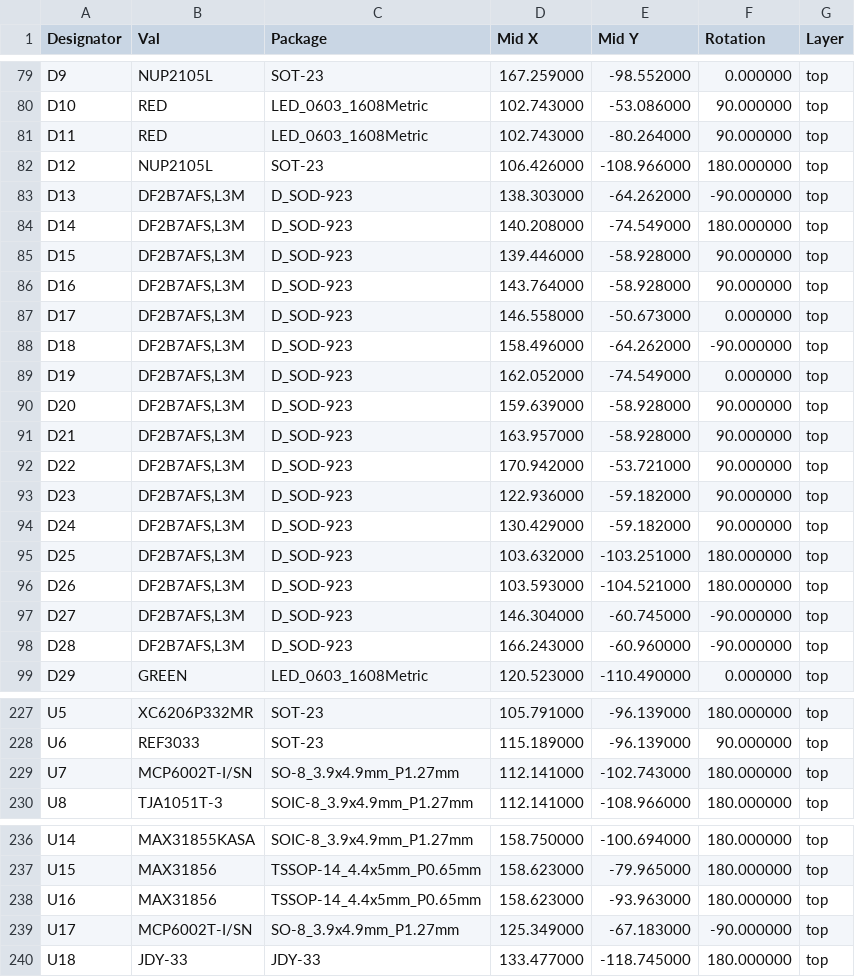
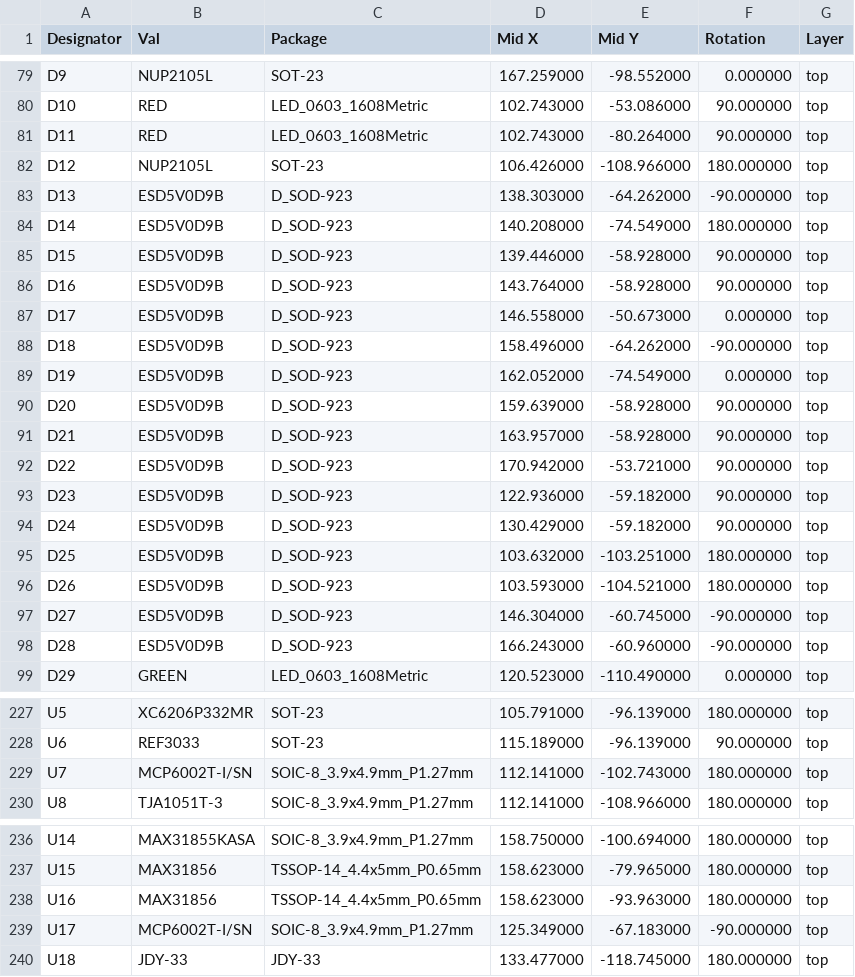
Before and after one commit to rusefi/rusefi-hardware, a CSV file: lambda-x2/export/rev0/lambda-x2-top-pos.csv, drawn as a sheet; only a part is shown, gaps mark what is left out.

```diff
--- a/lambda-x2/export/rev0/lambda-x2-top-pos.csv
+++ b/lambda-x2/export/rev0/lambda-x2-top-pos.csv
@@ -82,18 +82,18 @@ Designator,Val,Package,Mid X,Mid Y,Rotation,Layer
 "D12","NUP2105L","SOT-23",106.426000,-108.966000,180.000000,top
-"D13","DF2B7AFS,L3M","D_SOD-923",138.303000,-64.262000,-90.000000,top
-"D14","DF2B7AFS,L3M","D_SOD-923",140.208000,-74.549000,180.000000,top
-"D15","DF2B7AFS,L3M","D_SOD-923",139.446000,-58.928000,90.000000,top
-"D16","DF2B7AFS,L3M","D_SOD-923",143.764000,-58.928000,90.000000,top
-"D17","DF2B7AFS,L3M","D_SOD-923",146.558000,-50.673000,0.000000,top
-"D18","DF2B7AFS,L3M","D_SOD-923",158.496000,-64.262000,-90.000000,top
-"D19","DF2B7AFS,L3M","D_SOD-923",162.052000,-74.549000,0.000000,top
-"D20","DF2B7AFS,L3M","D_SOD-923",159.639000,-58.928000,90.000000,top
-"D21","DF2B7AFS,L3M","D_SOD-923",163.957000,-58.928000,90.000000,top
-"D22","DF2B7AFS,L3M","D_SOD-923",170.942000,-53.721000,90.000000,top
-"D23","DF2B7AFS,L3M","D_SOD-923",122.936000,-59.182000,90.000000,top
-"D24","DF2B7AFS,L3M","D_SOD-923",130.429000,-59.182000,90.000000,top
-"D25","DF2B7AFS,L3M","D_SOD-923",103.632000,-103.251000,180.000000,top
-"D26","DF2B7AFS,L3M","D_SOD-923",103.593000,-104.521000,180.000000,top
-"D27","DF2B7AFS,L3M","D_SOD-923",146.304000,-60.745000,-90.000000,top
-"D28","DF2B7AFS,L3M","D_SOD-923",166.243000,-60.960000,-90.000000,top
+"D13","ESD5V0D9B","D_SOD-923",138.303000,-64.262000,-90.000000,top
+"D14","ESD5V0D9B","D_SOD-923",140.208000,-74.549000,180.000000,top
+"D15","ESD5V0D9B","D_SOD-923",139.446000,-58.928000,90.000000,top
+"D16","ESD5V0D9B","D_SOD-923",143.764000,-58.928000,90.000000,top
+"D17","ESD5V0D9B","D_SOD-923",146.558000,-50.673000,0.000000,top
+"D18","ESD5V0D9B","D_SOD-923",158.496000,-64.262000,-90.000000,top
+"D19","ESD5V0D9B","D_SOD-923",162.052000,-74.549000,0.000000,top
+"D20","ESD5V0D9B","D_SOD-923",159.639000,-58.928000,90.000000,top
+"D21","ESD5V0D9B","D_SOD-923",163.957000,-58.928000,90.000000,top
+"D22","ESD5V0D9B","D_SOD-923",170.942000,-53.721000,90.000000,top
+"D23","ESD5V0D9B","D_SOD-923",122.936000,-59.182000,90.000000,top
+"D24","ESD5V0D9B","D_SOD-923",130.429000,-59.182000,90.000000,top
+"D25","ESD5V0D9B","D_SOD-923",103.632000,-103.251000,180.000000,top
+"D26","ESD5V0D9B","D_SOD-923",103.593000,-104.521000,180.000000,top
+"D27","ESD5V0D9B","D_SOD-923",146.304000,-60.745000,-90.000000,top
+"D28","ESD5V0D9B","D_SOD-923",166.243000,-60.960000,-90.000000,top
 "D29","GREEN","LED_0603_1608Metric",120.523000,-110.490000,0.000000,top
@@ -228,3 +228,3 @@ Designator,Val,Package,Mid X,Mid Y,Rotation,Layer
 "U6","REF3033","SOT-23",115.189000,-96.139000,90.000000,top
-"U7","MCP6002T-I/SN","SO-8_3.9x4.9mm_P1.27mm",112.141000,-102.743000,180.000000,top
+"U7","MCP6002T-I/SN","SOIC-8_3.9x4.9mm_P1.27mm",112.141000,-102.743000,180.000000,top
 "U8","TJA1051T-3","SOIC-8_3.9x4.9mm_P1.27mm",112.141000,-108.966000,180.000000,top
@@ -238,3 +238,3 @@ Designator,Val,Package,Mid X,Mid Y,Rotation,Layer
 "U16","MAX31856","TSSOP-14_4.4x5mm_P0.65mm",158.623000,-93.963000,180.000000,top
-"U17","MCP6002T-I/SN","SO-8_3.9x4.9mm_P1.27mm",125.349000,-67.183000,-90.000000,top
+"U17","MCP6002T-I/SN","SOIC-8_3.9x4.9mm_P1.27mm",125.349000,-67.183000,-90.000000,top
 "U18","JDY-33","JDY-33",133.477000,-118.745000,180.000000,top
```
Also changed, not shown: lambda-x2/export/rev0/lambda-x2_JLCBOM.csv, 4 other files.
